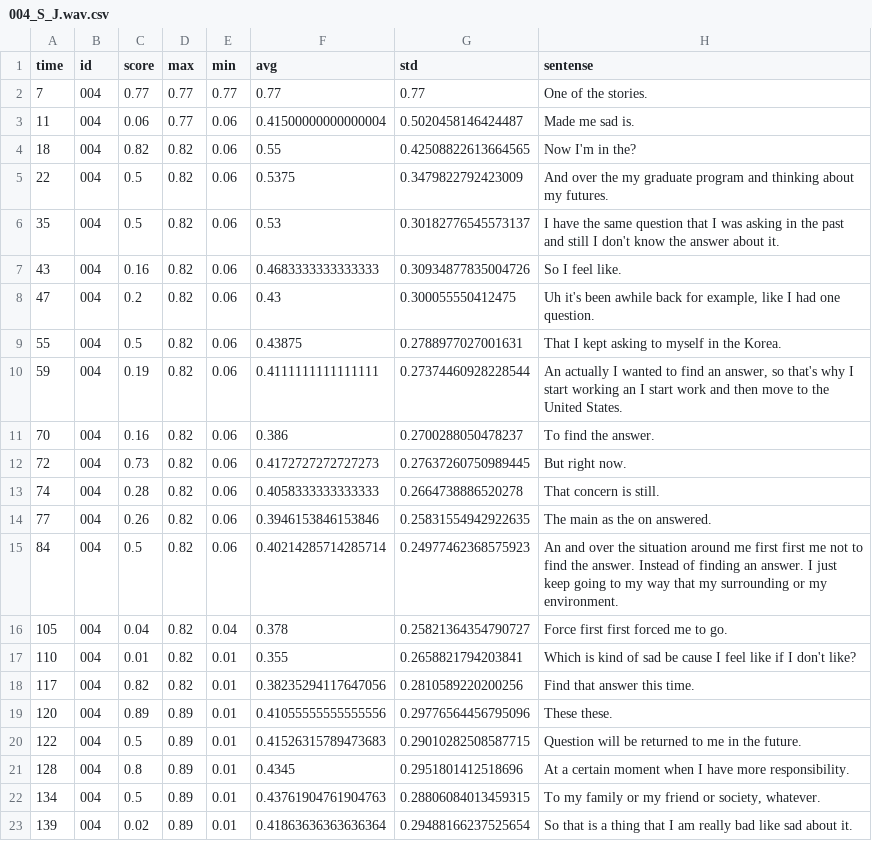
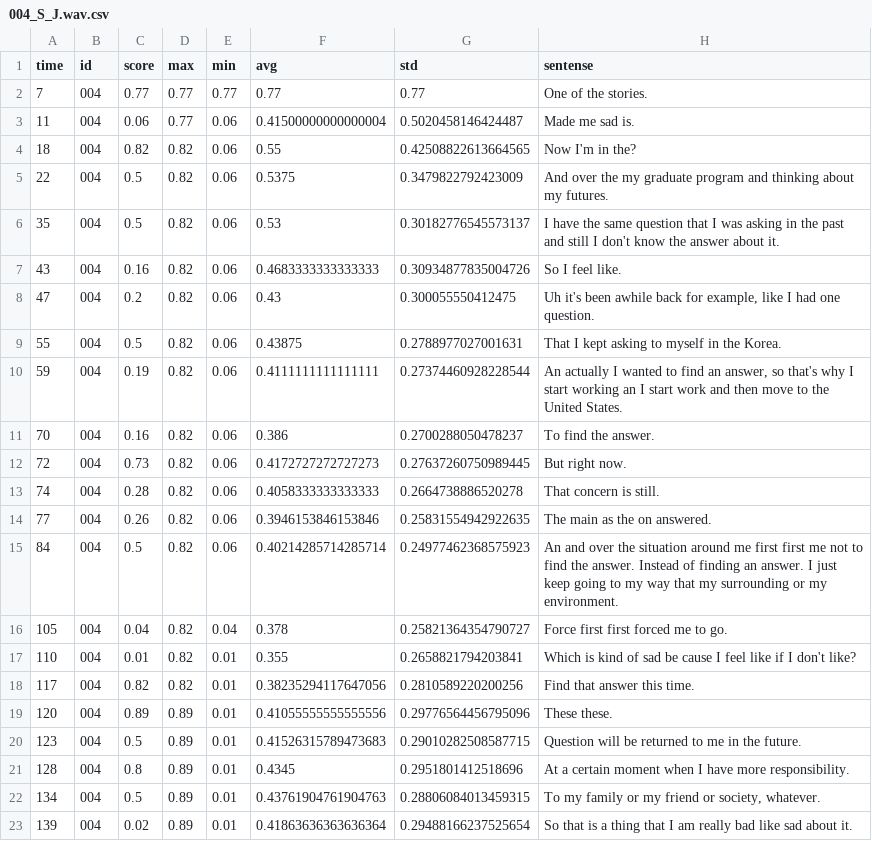
Before and after one commit to Iansdfg/Vulcan_Empathics_2019Fall, a CSV file: CSV/004_S_J.wav.csv, drawn as a sheet.

```diff
--- a/CSV/004_S_J.wav.csv
+++ b/CSV/004_S_J.wav.csv
@@ -19,3 +19,3 @@ time,id,score,max,min,avg,std,sentense
 120,004,0.89,0.89,0.01,0.41055555555555556,0.29776564456795096,These these.
-122,004,0.5,0.89,0.01,0.41526315789473683,0.29010282508587715,Question will be returned to me in the future.
+123,004,0.5,0.89,0.01,0.41526315789473683,0.29010282508587715,Question will be returned to me in the future.
 128,004,0.8,0.89,0.01,0.4345,0.2951801412518696,At a certain moment when I have more responsibility.
```
Also changed, not shown: CSV/006_A_J.wav.csv, CSV/intergrated.wav.csv, 20 other files.
